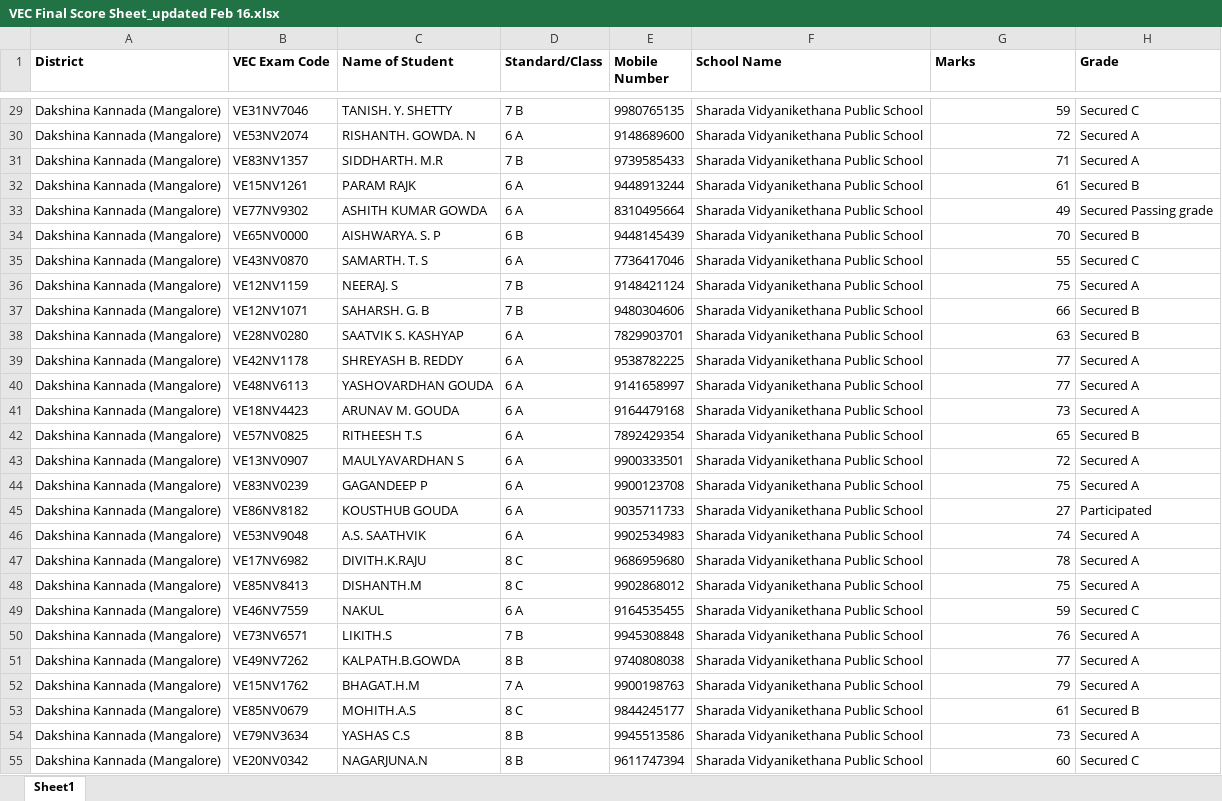
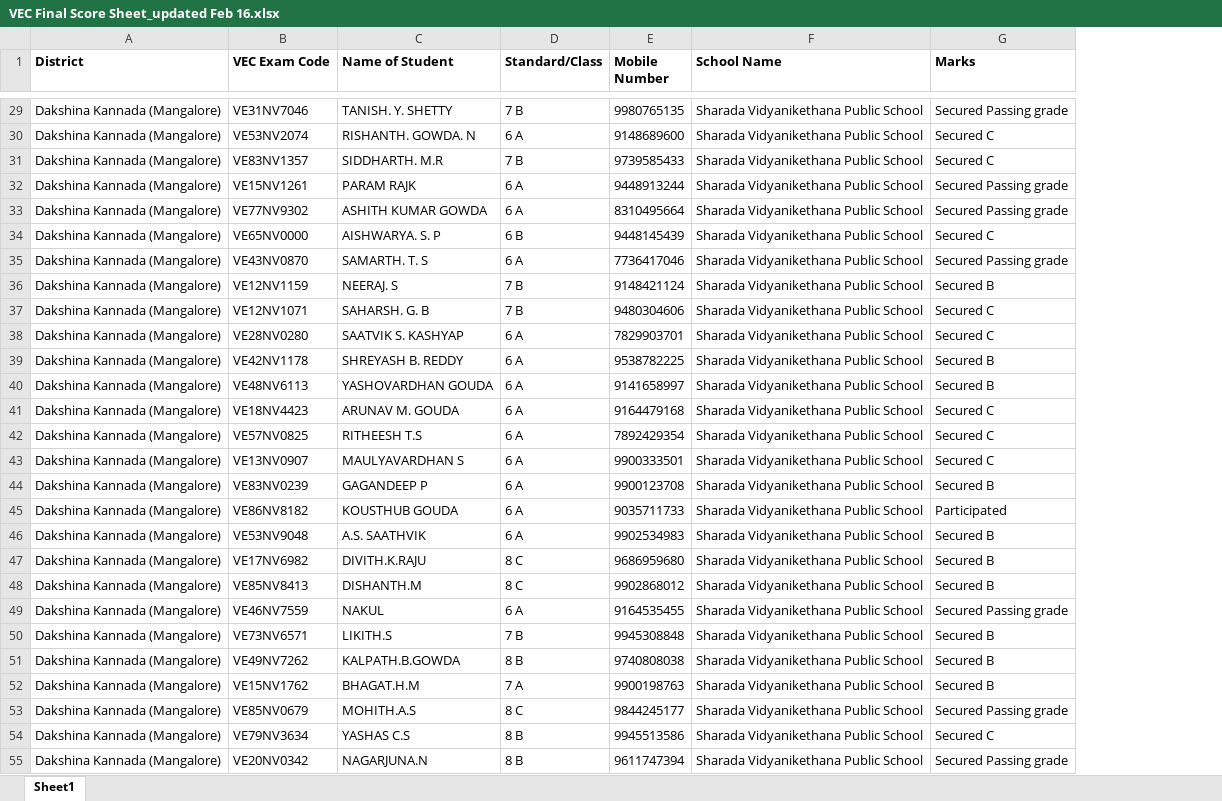
Before and after one commit to Jivadaya/vec-website, an Excel workbook: cert-generator/VEC Final Score Sheet_updated Feb 16.xlsx, sheet Sheet1, drawn as a sheet; only a part is shown, gaps mark what is left out; values as stored, in another font and other column widths than the file's, no borders; the diff covers the shown part only; the diff names each change by its address in the sheet, - before the commit and + after, or states it on an @@ line.

```diff
--- a/cert-generator/VEC Final Score Sheet_updated Feb 16.xlsx (sheet Sheet1)
+++ b/cert-generator/VEC Final Score Sheet_updated Feb 16.xlsx (sheet Sheet1)
-column H (Grade), rows 29-55: Secured C | Secured A | Secured A | Secured B | Secured Passing grade | Secured B | Secured C | Secured A | Secured B | Secured B | Secured A | Secured A | Secured A | Secured B | Secured A | Secured A | Participated | Secured A | Secured A | Secured A | Secured C | Secured A | Secured A | Secured A | Secured B | Secured A | Secured C
-G29 (Marks): 59
+G29 (Marks): Secured Passing grade
-G30 (Marks): 72
+G30 (Marks): Secured C
-G31 (Marks): 71
+G31 (Marks): Secured C
-G32 (Marks): 61
+G32 (Marks): Secured Passing grade
-G33 (Marks): 49
+G33 (Marks): Secured Passing grade
-G34 (Marks): 70
+G34 (Marks): Secured C
-G35 (Marks): 55
+G35 (Marks): Secured Passing grade
-G36 (Marks): 75
+G36 (Marks): Secured B
-G37 (Marks): 66
+G37 (Marks): Secured C
-G38 (Marks): 63
+G38 (Marks): Secured C
-G39:G40 (Marks): 77
+G39:G40 (Marks): Secured B
-G41 (Marks): 73
+G41 (Marks): Secured C
-G42 (Marks): 65
+G42 (Marks): Secured C
-G43 (Marks): 72
+G43 (Marks): Secured C
-G44 (Marks): 75
+G44 (Marks): Secured B
-G45 (Marks): 27
+G45 (Marks): Participated
-G46 (Marks): 74
+G46 (Marks): Secured B
-G47 (Marks): 78
+G47 (Marks): Secured B
-G48 (Marks): 75
+G48 (Marks): Secured B
-G49 (Marks): 59
+G49 (Marks): Secured Passing grade
-G50 (Marks): 76
+G50 (Marks): Secured B
-G51 (Marks): 77
+G51 (Marks): Secured B
-G52 (Marks): 79
+G52 (Marks): Secured B
-G53 (Marks): 61
+G53 (Marks): Secured Passing grade
-G54 (Marks): 73
+G54 (Marks): Secured C
-G55 (Marks): 60
+G55 (Marks): Secured Passing grade
```
Also changed, not shown: 158 edited cells elsewhere in this sheet, 2 other files.
